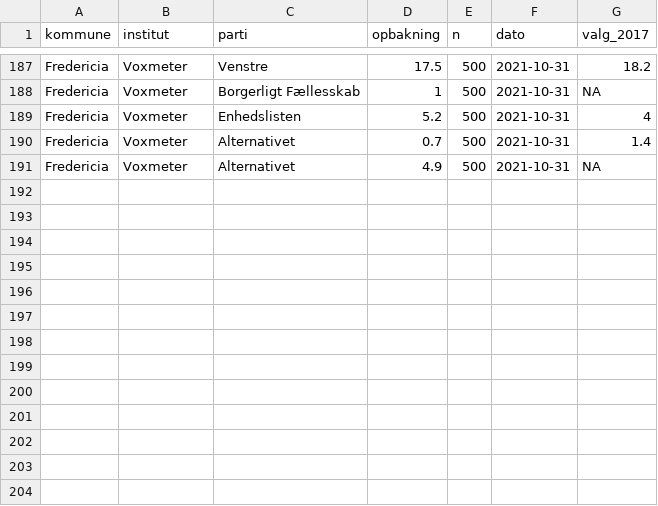
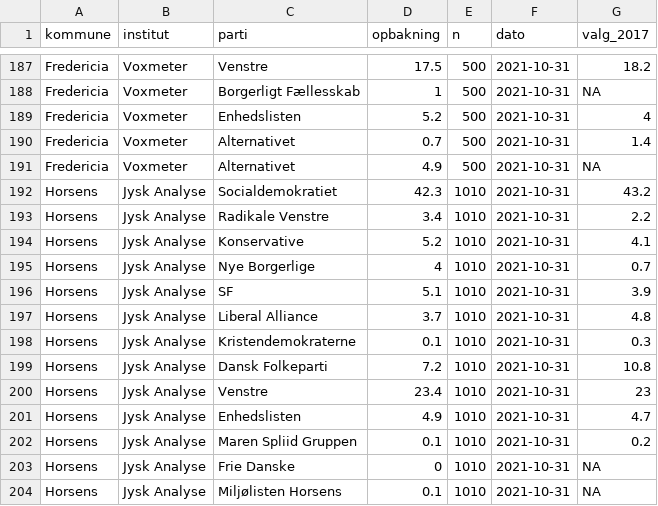
Before and after one commit to erikgahner/kvpolls, a CSV file: kvpolls.csv, drawn as a sheet; only a part is shown, gaps mark what is left out; the diff names each change by its address in the sheet, - before the commit and + after, or states it on an @@ line.

Commit message:
tilføj Horsens (31. oktober)

```diff
--- a/kvpolls.csv
+++ b/kvpolls.csv
+row 192: Horsens | Jysk Analyse | Socialdemokratiet | 42.3 | 1010 | 2021-10-31 | 43.2
+row 193: Horsens | Jysk Analyse | Radikale Venstre | 3.4 | 1010 | 2021-10-31 | 2.2
+row 194: Horsens | Jysk Analyse | Konservative | 5.2 | 1010 | 2021-10-31 | 4.1
+row 195: Horsens | Jysk Analyse | Nye Borgerlige | 4 | 1010 | 2021-10-31 | 0.7
+row 196: Horsens | Jysk Analyse | SF | 5.1 | 1010 | 2021-10-31 | 3.9
+row 197: Horsens | Jysk Analyse | Liberal Alliance | 3.7 | 1010 | 2021-10-31 | 4.8
+row 198: Horsens | Jysk Analyse | Kristendemokraterne | 0.1 | 1010 | 2021-10-31 | 0.3
+row 199: Horsens | Jysk Analyse | Dansk Folkeparti | 7.2 | 1010 | 2021-10-31 | 10.8
+row 200: Horsens | Jysk Analyse | Venstre | 23.4 | 1010 | 2021-10-31 | 23
+row 201: Horsens | Jysk Analyse | Enhedslisten | 4.9 | 1010 | 2021-10-31 | 4.7
+row 202: Horsens | Jysk Analyse | Maren Spliid Gruppen | 0.1 | 1010 | 2021-10-31 | 0.2
+row 203: Horsens | Jysk Analyse | Frie Danske | 0 | 1010 | 2021-10-31 | NA
+row 204: Horsens | Jysk Analyse | Miljølisten Horsens | 0.1 | 1010 | 2021-10-31 | NA
```
